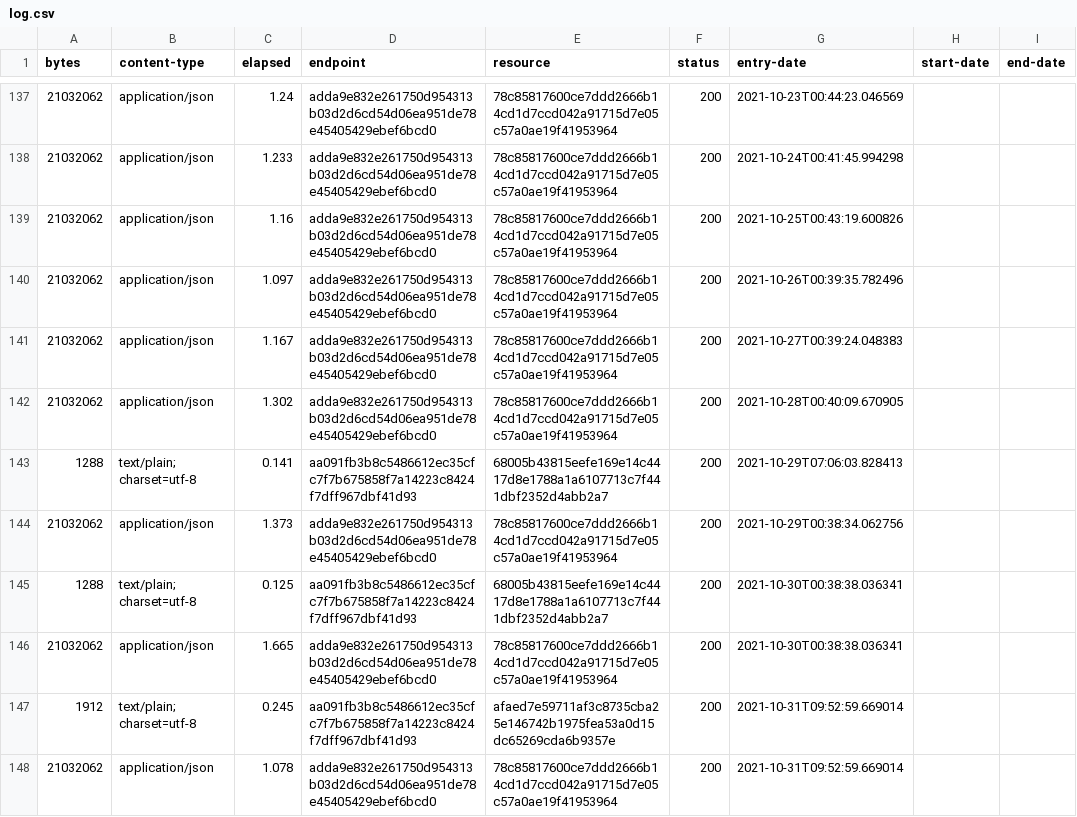
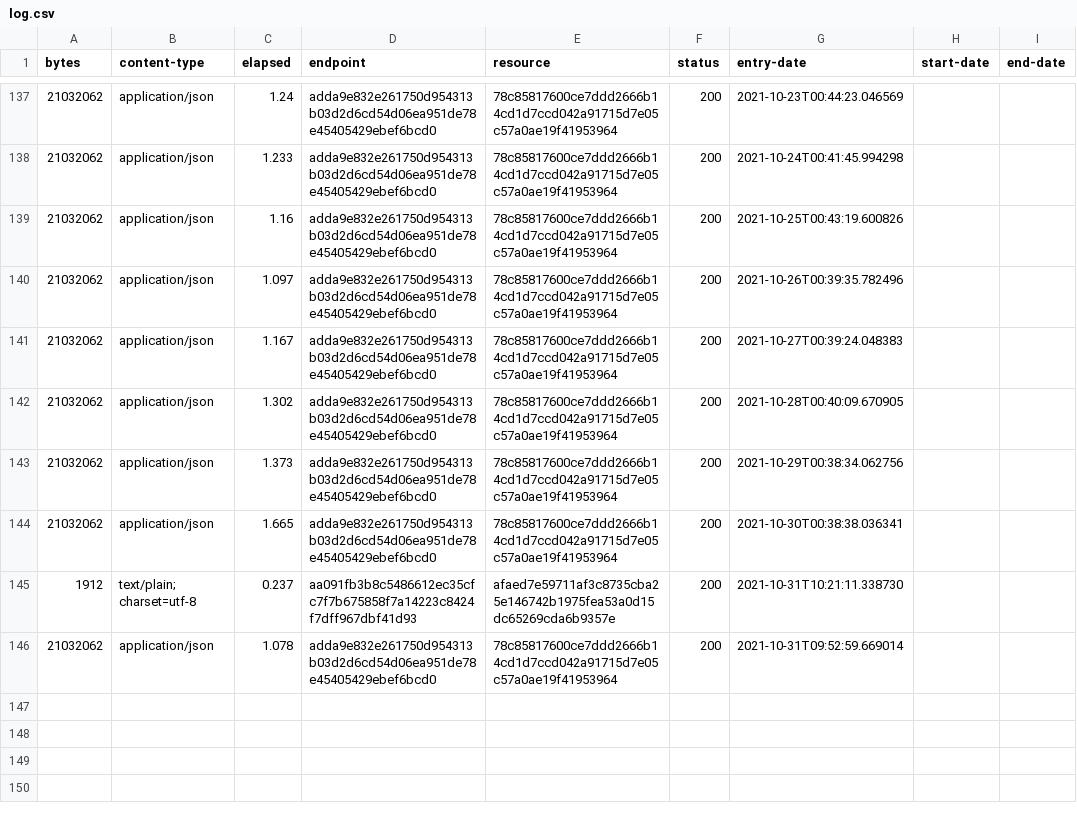
Before and after one commit to digital-land/ramsar-collection, a CSV file: collection/log.csv, drawn as a sheet; only a part is shown, gaps mark what is left out.

Commit message:
Collection 2021-10-31

```diff
--- a/collection/log.csv
+++ b/collection/log.csv
@@ -142,7 +142,5 @@ bytes,content-type,elapsed,endpoint,resource,status,entry-date,start-date,end-da
 21032062,application/json,1.302,adda9e832e261750d954313b03d2d6cd54d06ea951de78e45405429ebef6bcd0,78c85817600ce7ddd2666b14cd1d7ccd042a91715d7e05c57a0ae19f41953964,200,2021-10-28T00:40:09.670905,,
-1288,text/plain; charset=utf-8,0.141,aa091fb3b8c5486612ec35cfc7f7b675858f7a14223c8424f7dff967dbf41d93,68005b43815eefe169e14c4417d8e1788a1a6107713c7f441dbf2352d4abb2a7,200,2021-10-29T07:06:03.828413,,
 21032062,application/json,1.373,adda9e832e261750d954313b03d2d6cd54d06ea951de78e45405429ebef6bcd0,78c85817600ce7ddd2666b14cd1d7ccd042a91715d7e05c57a0ae19f41953964,200,2021-10-29T00:38:34.062756,,
-1288,text/plain; charset=utf-8,0.125,aa091fb3b8c5486612ec35cfc7f7b675858f7a14223c8424f7dff967dbf41d93,68005b43815eefe169e14c4417d8e1788a1a6107713c7f441dbf2352d4abb2a7,200,2021-10-30T00:38:38.036341,,
 21032062,application/json,1.665,adda9e832e261750d954313b03d2d6cd54d06ea951de78e45405429ebef6bcd0,78c85817600ce7ddd2666b14cd1d7ccd042a91715d7e05c57a0ae19f41953964,200,2021-10-30T00:38:38.036341,,
-1912,text/plain; charset=utf-8,0.245,aa091fb3b8c5486612ec35cfc7f7b675858f7a14223c8424f7dff967dbf41d93,afaed7e59711af3c8735cba25e146742b1975fea53a0d15dc65269cda6b9357e,200,2021-10-31T09:52:59.669014,,
+1912,text/plain; charset=utf-8,0.237,aa091fb3b8c5486612ec35cfc7f7b675858f7a14223c8424f7dff967dbf41d93,afaed7e59711af3c8735cba25e146742b1975fea53a0d15dc65269cda6b9357e,200,2021-10-31T10:21:11.338730,,
 21032062,application/json,1.078,adda9e832e261750d954313b03d2d6cd54d06ea951de78e45405429ebef6bcd0,78c85817600ce7ddd2666b14cd1d7ccd042a91715d7e05c57a0ae19f41953964,200,2021-10-31T09:52:59.669014,,
```
Also changed, not shown: collection/resource.csv, 2 other files.
